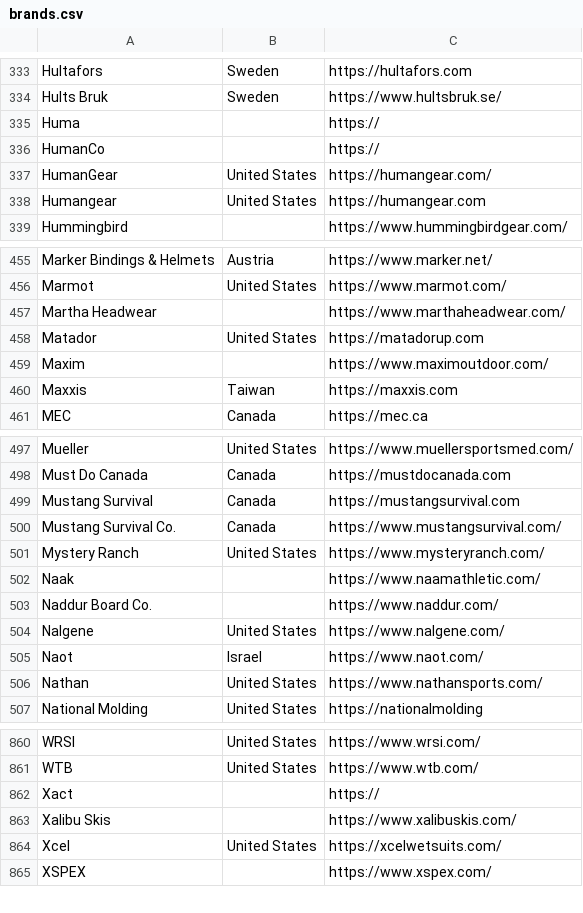
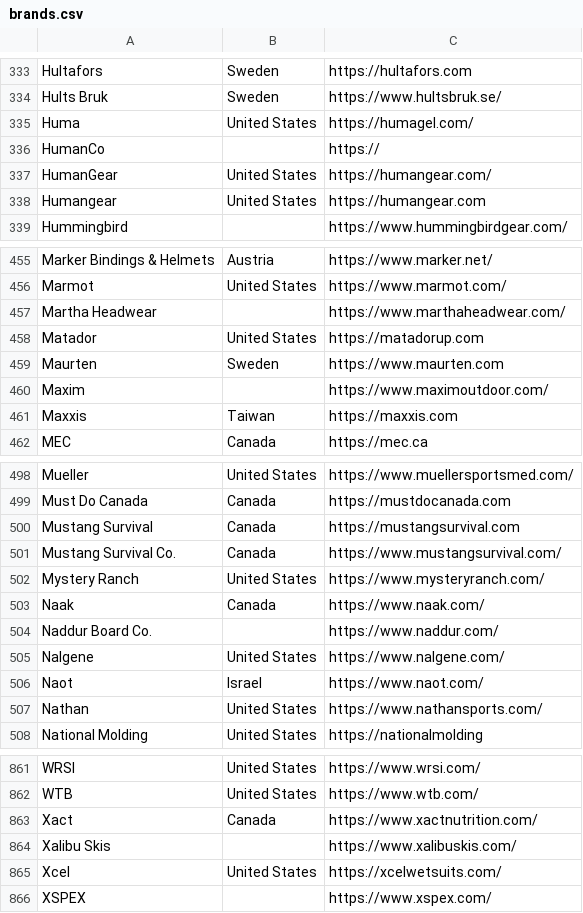
Before and after one commit to andymckay/blog, a CSV file: data/brands.csv, drawn as a sheet; only a part is shown, gaps mark what is left out.

Commit message:
a couple more brands

```diff
--- a/data/brands.csv
+++ b/data/brands.csv
@@ -334,3 +334,3 @@ Hultafors,Sweden,https://hultafors.com
 Hults Bruk,Sweden,https://www.hultsbruk.se/
-Huma,,https://
+Huma,United States,https://humagel.com/
 HumanCo,,https://
@@ -458,2 +458,3 @@ Martha Headwear,,https://www.marthaheadwear.com/
 Matador,United States,https://matadorup.com
+Maurten,Sweden,https://www.maurten.com
 Maxim,,https://www.maximoutdoor.com/
@@ -501,3 +502,3 @@ Mustang Survival Co.,Canada,https://www.mustangsurvival.com/
 Mystery Ranch,United States,https://www.mysteryranch.com/
-Naak,,https://www.naamathletic.com/
+Naak,Canada,https://www.naak.com/
 Naddur Board Co.,,https://www.naddur.com/
@@ -861,3 +862,3 @@ WRSI,United States,https://www.wrsi.com/
 WTB,United States,https://www.wtb.com/
-Xact,,https://
+Xact,Canada,https://www.xactnutrition.com/
 Xalibu Skis,,https://www.xalibuskis.com/
```
Also changed, not shown: 7 other files.
